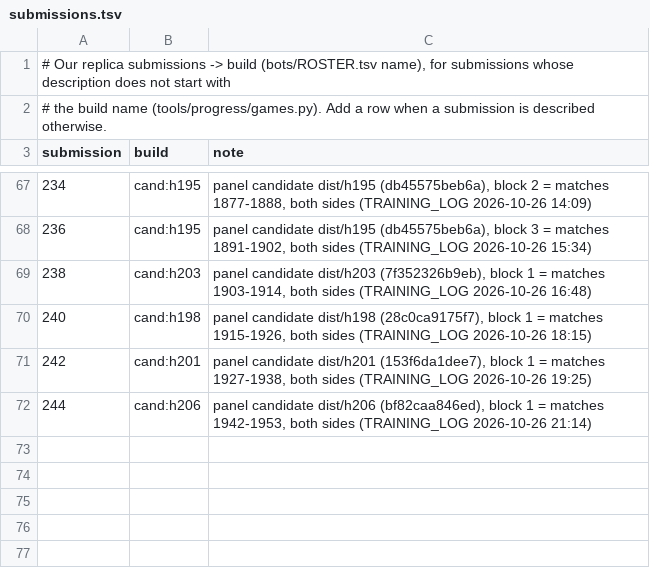
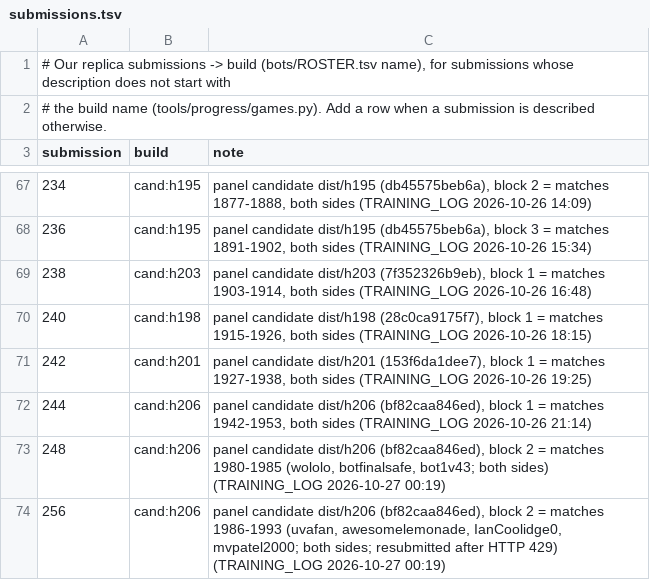
Before and after one commit to terryvanbelle/battlecode19-vibe, a TSV file: tools/progress/submissions.tsv, drawn as a sheet; only a part is shown, gaps mark what is left out; the diff names each change by its address in the sheet, - before the commit and + after, or states it on an @@ line.

```diff
--- a/tools/progress/submissions.tsv
+++ b/tools/progress/submissions.tsv
+row 73: 248 | cand:h206 | panel candidate dist/h206 (bf82caa846ed), block 2 = matches 1980-1985 (wololo, botfinalsafe, bot1v43; both sides) (TRAINING_LOG 2026-10-27 00:19)
+row 74: 256 | cand:h206 | panel candidate dist/h206 (bf82caa846ed), block 2 = matches 1986-1993 (uvafan, awesomelemonade, IanCoolidge0, mvpatel2000; both sides; resubmitted after HTTP 429) (TRAINING_LOG 2026-10-27 00:19)
```
Also changed, not shown: progress/attempts.csv, 2 other files.
